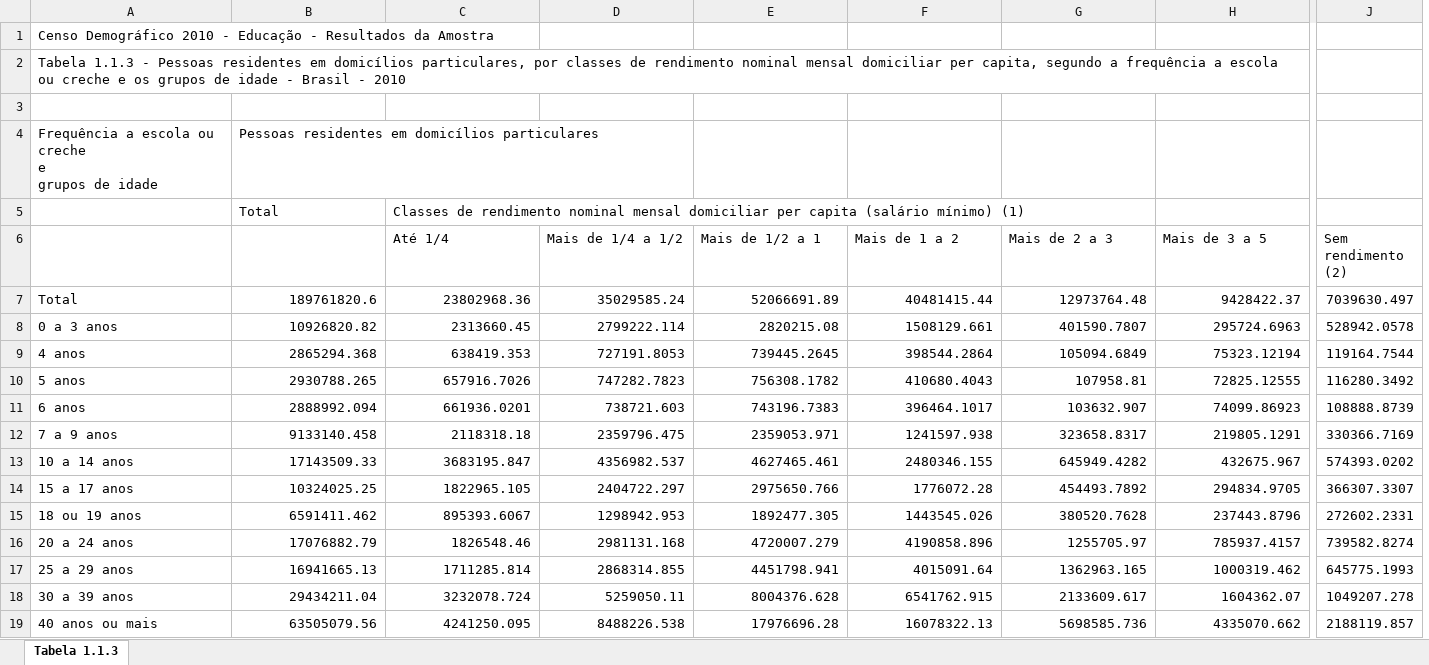
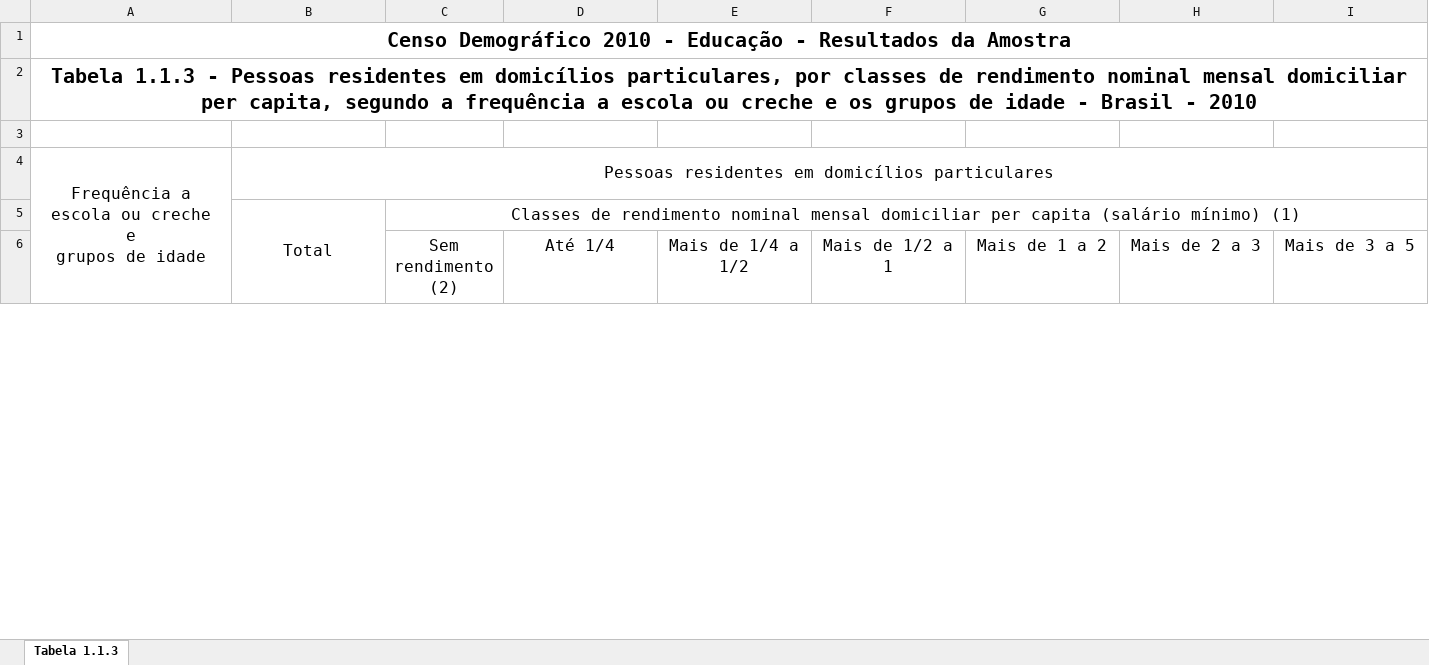
Before and after one commit to luana-hartmann/SME0620, an Excel workbook: tab1_1_3.xlsx, sheet Tabela 1.1.3, drawn as a sheet; only a part is shown, gaps mark what is left out; values as stored, in another font and other column widths than the file's, no borders; charts and pictures not drawn; removed rows and columns are numbered as before the commit, all else as after; rows hold the shown columns only; the diff covers the shown part only; the diff names each change by its address in the sheet, - before the commit and + after, or states it on an @@ line.

```diff
--- a/tab1_1_3.xlsx (sheet Tabela 1.1.3)
+++ b/tab1_1_3.xlsx (sheet Tabela 1.1.3)
+column C (Sem rendimento (2)), row 5: Classes de rendimento nominal mensal domiciliar per capita (salário mínimo) (1)
-column J (Sem rendimento (2)), empty
@@ A1:A2 bold: off → on, text size: larger, alignment: left → center @@
+A1:J1 merged
+A2:J2 merged
@@ A4:B4 text size: larger, alignment: left → center @@
+A4:A6 merged
+B4:J4 merged
@@ B5 text size: larger, alignment: left → center @@
+B5:B6 merged
-D5 (Até 1/4): Classes de rendimento nominal mensal domiciliar per capita (salário mínimo) (1)
+D5 (Até 1/4): (empty)
@@ D6:I6 text size: larger, alignment: left → center @@
-row 7: Total | 189761820.6 | 23802968.36 | 35029585.24 | 52066691.89 | 40481415.44 | 12973764.48 | 9428422.37 | 7039630.497
-row 8: 0 a 3 anos | 10926820.82 | 2313660.45 | 2799222.114 | 2820215.08 | 1508129.661 | 401590.7807 | 295724.6963 | 528942.0578
-row 9: 4 anos | 2865294.368 | 638419.353 | 727191.8053 | 739445.2645 | 398544.2864 | 105094.6849 | 75323.12194 | 119164.7544
-row 10: 5 anos | 2930788.265 | 657916.7026 | 747282.7823 | 756308.1782 | 410680.4043 | 107958.81 | 72825.12555 | 116280.3492
-row 11: 6 anos | 2888992.094 | 661936.0201 | 738721.603 | 743196.7383 | 396464.1017 | 103632.907 | 74099.86923 | 108888.8739
-row 12: 7 a 9 anos | 9133140.458 | 2118318.18 | 2359796.475 | 2359053.971 | 1241597.938 | 323658.8317 | 219805.1291 | 330366.7169
-row 13: 10 a 14 anos | 17143509.33 | 3683195.847 | 4356982.537 | 4627465.461 | 2480346.155 | 645949.4282 | 432675.967 | 574393.0202
-row 14: 15 a 17 anos | 10324025.25 | 1822965.105 | 2404722.297 | 2975650.766 | 1776072.28 | 454493.7892 | 294834.9705 | 366307.3307
-row 15: 18 ou 19 anos | 6591411.462 | 895393.6067 | 1298942.953 | 1892477.305 | 1443545.026 | 380520.7628 | 237443.8796 | 272602.2331
-row 16: 20 a 24 anos | 17076882.79 | 1826548.46 | 2981131.168 | 4720007.279 | 4190858.896 | 1255705.97 | 785937.4157 | 739582.8274
-row 17: 25 a 29 anos | 16941665.13 | 1711285.814 | 2868314.855 | 4451798.941 | 4015091.64 | 1362963.165 | 1000319.462 | 645775.1993
-row 18: 30 a 39 anos | 29434211.04 | 3232078.724 | 5259050.11 | 8004376.628 | 6541762.915 | 2133609.617 | 1604362.07 | 1049207.278
-row 19: 40 anos ou mais | 63505079.56 | 4241250.095 | 8488226.538 | 17976696.28 | 16078322.13 | 5698585.736 | 4335070.662 | 2188119.857
```
Also changed, not shown: 52 added rows, 39 removed rows and cell formats elsewhere in this sheet, charts or pictures, 3 other files.
